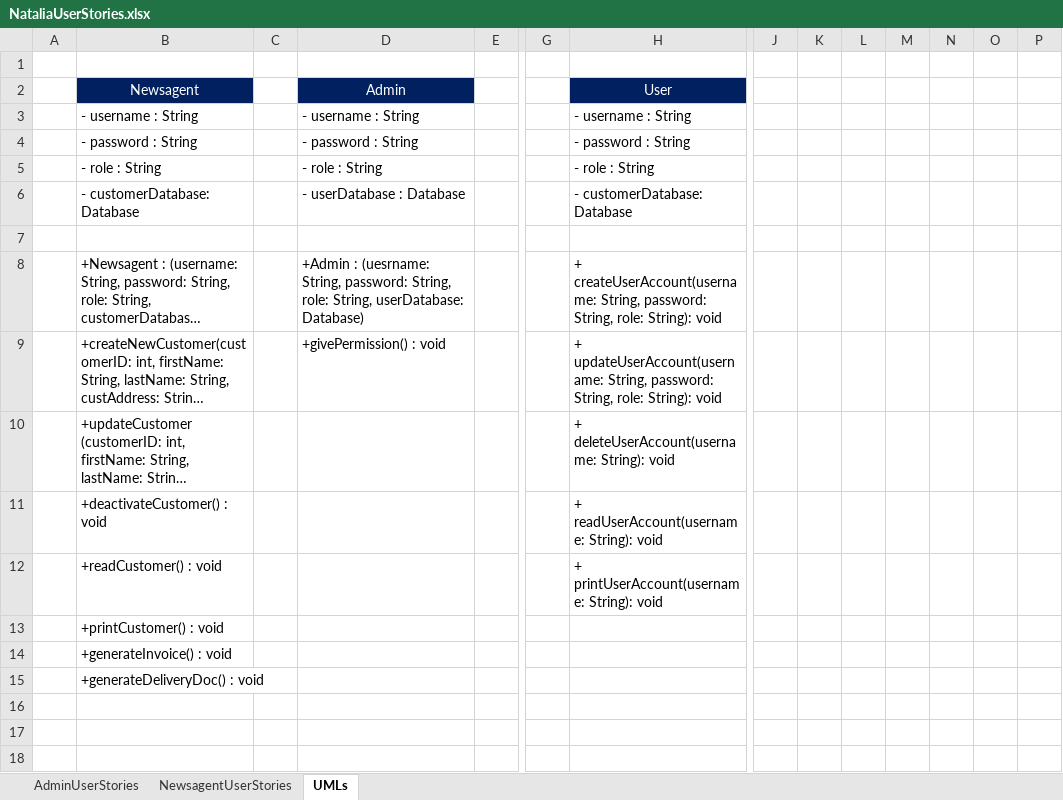
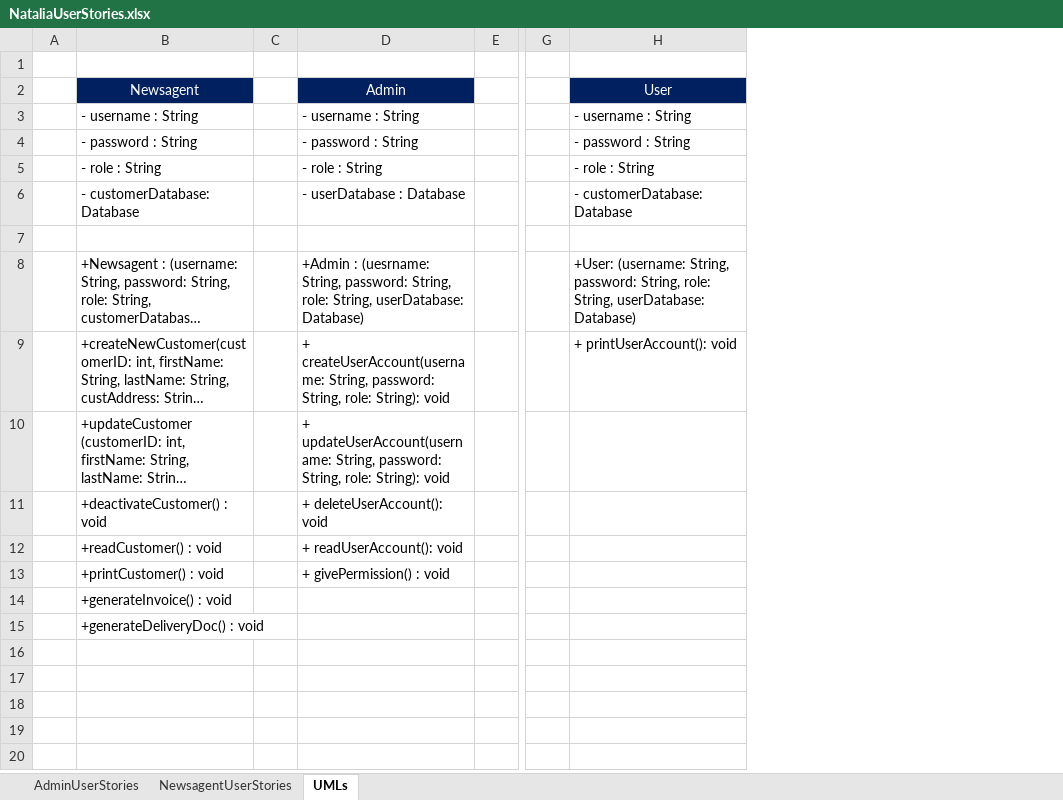
Before and after one commit to NataliaPalej/Newsagent-Project, an Excel workbook: User Stories/NataliaUserStories.xlsx, sheet UMLs, drawn as a sheet; only a part is shown, gaps mark what is left out; long unchanged cells end in …; values as stored, in another font and other column widths than the file's, no borders; the diff names each change by its address in the sheet, - before the commit and + after, or states it on an @@ line.

Commit message:
Created getters/setters for Customer, fixed UMLs

```diff
--- a/User Stories/NataliaUserStories.xlsx (sheet UMLs)
+++ b/User Stories/NataliaUserStories.xlsx (sheet UMLs)
-column J, empty
-column K, empty
-column L, empty
-column M, empty
-column N, empty
-column O, empty
-column P, empty
-H8 (User): + createUserAccount(username: String, password: String, role: String): void
+H8 (User): +User: (username: String, password: String, role: String, userDatabase: Database)
-D9 (Admin): +givePermission() : void
+D9 (Admin): + createUserAccount(username: String, password: String, role: String): void
-H9 (User): + updateUserAccount(username: String, password: String, role: String): void
+H9 (User): + printUserAccount(): void
-D10 (Admin): (empty)
+D10 (Admin): + updateUserAccount(username: String, password: String, role: String): void
-H10 (User): + deleteUserAccount(username: String): void
+H10 (User): (empty)
-D11 (Admin): (empty)
+D11 (Admin): + deleteUserAccount(): void
-H11 (User): + readUserAccount(username: String): void
+H11 (User): (empty)
-D12 (Admin): (empty)
+D12 (Admin): + readUserAccount(): void
-H12 (User): + printUserAccount(username: String): void
+H12 (User): (empty)
-D13 (Admin): (empty)
+D13 (Admin): + givePermission() : void
```
Also changed, not shown: 1 other file.
